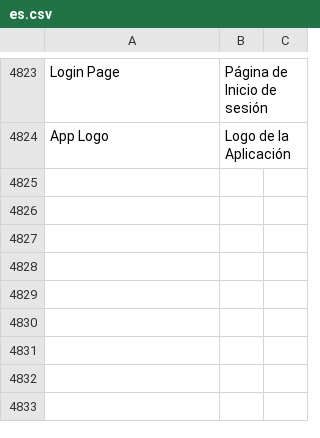
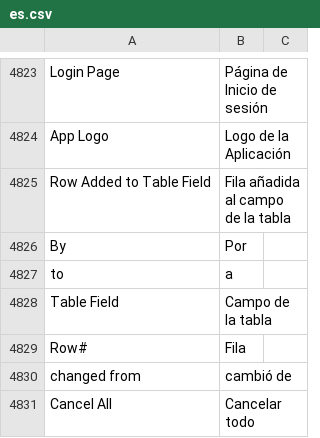
Before and after one commit to fproldan/frappe, a CSV file: frappe/translations/es.csv, drawn as a sheet; only a part is shown, gaps mark what is left out.

```diff
--- a/frappe/translations/es.csv
+++ b/frappe/translations/es.csv
@@ -5013 +5013,8 @@ Login Page,Página de Inicio de sesión,
 App Logo,Logo de la Aplicación,
+Row Added to Table Field,Fila añadida al campo de la tabla,
+By,Por,
+to,a,
+Table Field,Campo de la tabla,
+Row#,Fila,
+changed from,cambió de,
+Cancel All,Cancelar todo,
```
Also changed, not shown: 1 other file.
